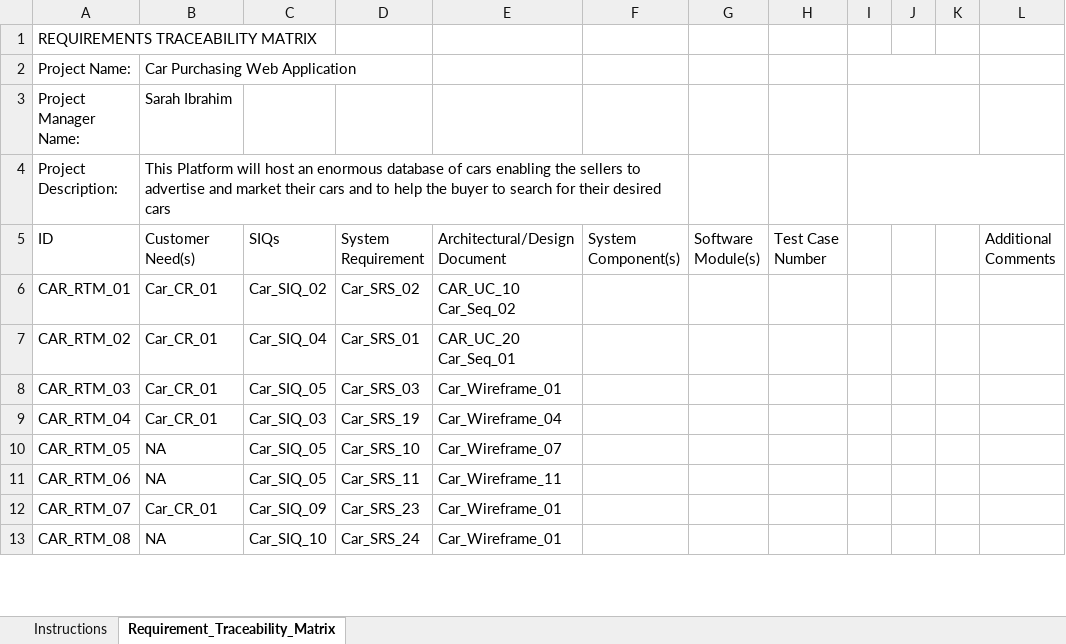
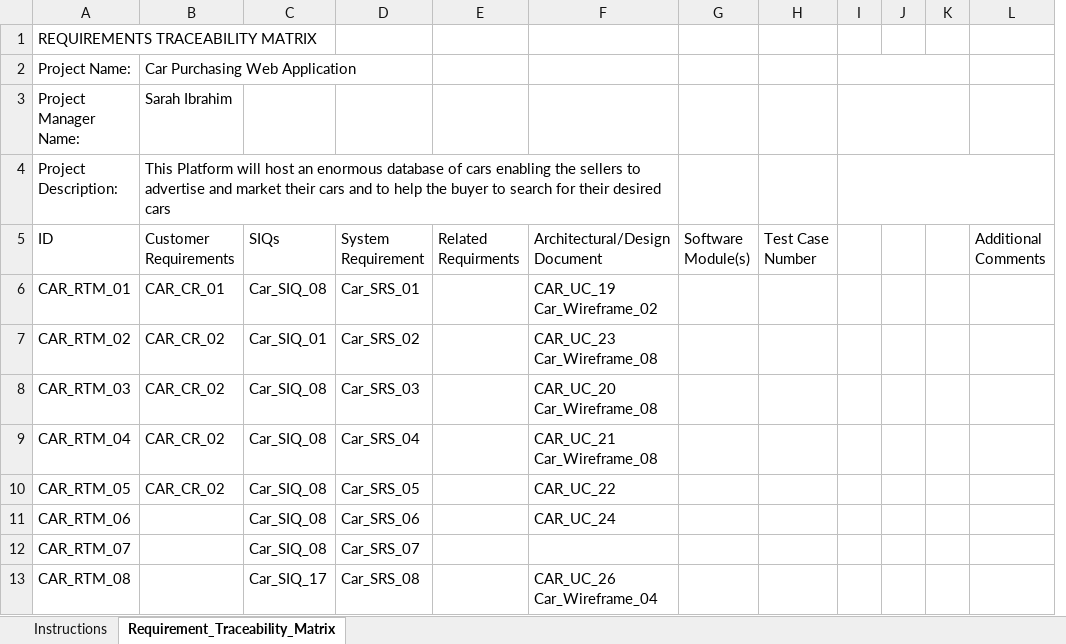
Before and after one commit to FatmaMohamedSoliman/CarPurchasing, an Excel workbook: Requirments/CAR_RTM.xlsx, sheet Requirement_Traceability_Matrix, drawn as a sheet; only a part is shown; values as stored, in another font and other column widths than the file's, no cell formats; charts and pictures and conditional formats not drawn; removed rows and columns are numbered as before the commit, all else as after; ↵ is a line break in a cell; the diff covers the shown part only; the diff names each change by its address in the sheet, - before the commit and + after, or states it on an @@ line.

Commit message:
add wireframes ids

```diff
--- a/Requirments/CAR_RTM.xlsx (sheet Requirement_Traceability_Matrix)
+++ b/Requirments/CAR_RTM.xlsx (sheet Requirement_Traceability_Matrix)
+column E (Related Requirments), empty
-column F (System Component(s)), empty
-B5: Customer Need(s)
+B5: Customer Requirements
-D5: System ↵ Requirement
+D5: System Requirement
-B6 (Customer Requirements): Car_CR_01
+B6 (Customer Requirements): CAR_CR_01
-C6 (SIQs): Car_SIQ_02
+C6 (SIQs): Car_SIQ_08
-D6 (System Requirement): Car_SRS_02
+D6 (System Requirement): Car_SRS_01
-F6 (Architectural/Design Document): CAR_UC_10 ↵ Car_Seq_02
+F6 (Architectural/Design Document): CAR_UC_19 ↵ Car_Wireframe_02
-B7:B9 (Customer Requirements): Car_CR_01
+B7:B9 (Customer Requirements): CAR_CR_02
-C7 (SIQs): Car_SIQ_04
+C7 (SIQs): Car_SIQ_01
-D7 (System Requirement): Car_SRS_01
+D7 (System Requirement): Car_SRS_02
-F7 (Architectural/Design Document): CAR_UC_20 Car_Seq_01
+F7 (Architectural/Design Document): CAR_UC_23 ↵ Car_Wireframe_08
-C8 (SIQs): Car_SIQ_05
+C8 (SIQs): Car_SIQ_08
-F8 (Architectural/Design Document): Car_Wireframe_01
+F8 (Architectural/Design Document): CAR_UC_20 ↵ Car_Wireframe_08
-C9 (SIQs): Car_SIQ_03
+C9 (SIQs): Car_SIQ_08
-D9 (System Requirement): Car_SRS_19
+D9 (System Requirement): Car_SRS_04
-F9 (Architectural/Design Document): Car_Wireframe_04
+F9 (Architectural/Design Document): CAR_UC_21 ↵ Car_Wireframe_08
-B10 (Customer Requirements): NA
+B10 (Customer Requirements): CAR_CR_02
-C10:C11 (SIQs): Car_SIQ_05
+C10:C11 (SIQs): Car_SIQ_08
-D10 (System Requirement): Car_SRS_10
+D10 (System Requirement): Car_SRS_05
-F10 (Architectural/Design Document): Car_Wireframe_07
+F10 (Architectural/Design Document): CAR_UC_22
-B11 (Customer Requirements): NA
+B11 (Customer Requirements): (empty)
-D11 (System Requirement): Car_SRS_11
+D11 (System Requirement): Car_SRS_06
-F11 (Architectural/Design Document): Car_Wireframe_11
+F11 (Architectural/Design Document): CAR_UC_24
-B12 (Customer Requirements): Car_CR_01
+B12 (Customer Requirements): (empty)
-C12 (SIQs): Car_SIQ_09
+C12 (SIQs): Car_SIQ_08
-D12 (System Requirement): Car_SRS_23
+D12 (System Requirement): Car_SRS_07
-F12 (Architectural/Design Document): Car_Wireframe_01
+F12 (Architectural/Design Document): (empty)
-B13 (Customer Requirements): NA
+B13 (Customer Requirements): (empty)
-C13 (SIQs): Car_SIQ_10
+C13 (SIQs): Car_SIQ_17
-D13 (System Requirement): Car_SRS_24
+D13 (System Requirement): Car_SRS_08
-F13 (Architectural/Design Document): Car_Wireframe_01
+F13 (Architectural/Design Document): CAR_UC_26 ↵ Car_Wireframe_04
```
Also changed, not shown: 6 added rows and 148 edited cells elsewhere in this sheet, cell formats, charts or pictures.
